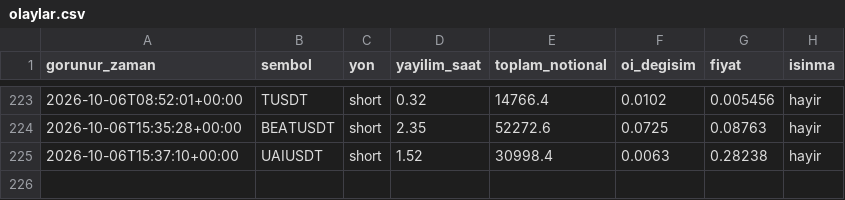
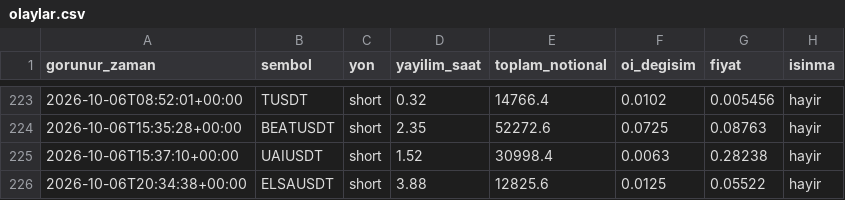
Before and after one commit to varmlx26/balina-dedektor, a CSV file: olaylar.csv, drawn as a sheet; only a part is shown, gaps mark what is left out; the diff names each change by its address in the sheet, - before the commit and + after, or states it on an @@ line.

```diff
--- a/olaylar.csv
+++ b/olaylar.csv
+row 226: 2026-10-06T20:34:38+00:00 | ELSAUSDT | short | 3.88 | 12825.6 | 0.0125 | 0.05522 | hayir
```
Also changed, not shown: 2 other files.
